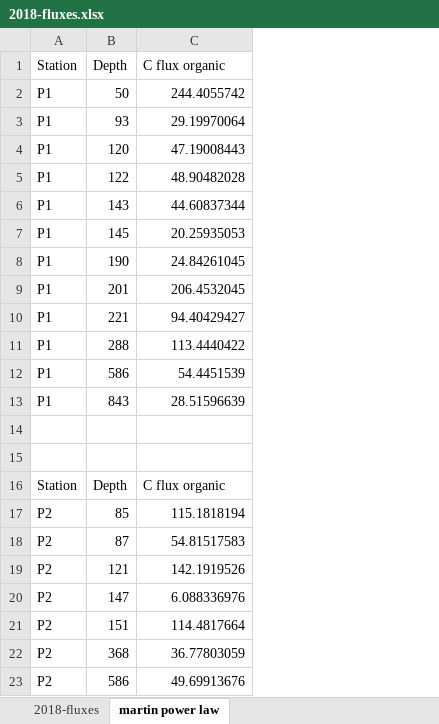
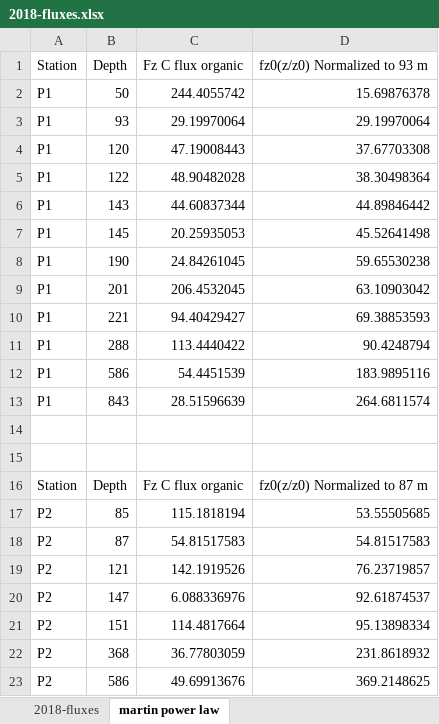
Before and after one commit to MeganEDuffy/2017-etnp, an Excel workbook: data/flux/2018-fluxes.xlsx, sheet martin power law, drawn as a sheet; values as stored, in another font and other column widths than the file's, no borders; charts and pictures not drawn; the diff names each change by its address in the sheet, - before the commit and + after, or states it on an @@ line.

```diff
--- a/data/flux/2018-fluxes.xlsx (sheet martin power law)
+++ b/data/flux/2018-fluxes.xlsx (sheet martin power law)
+column D (fz0(z/z0) Normalized to 93 m), rows 2-23: 15.69876378 | 29.19970064 | 37.67703308 | 38.30498364 | 44.89846442 | 45.52641498 | 59.65530238 | 63.10903042 | 69.38853593 | 90.4248794 | 183.9895116 | 264.6811574 |  |  | fz0(z/z0) Normalized to 87 m | 53.55505685 | 54.81517583 | 76.23719857 | 92.61874537 | 95.13898334 | 231.8618932 | 369.2148625
-C1: C flux organic
+C1: Fz C flux organic
-C16 (Fz C flux organic): C flux organic
+C16 (Fz C flux organic): Fz C flux organic
```
Also changed, not shown: charts or pictures, data/flux/2017-fluxes.xlsx, data/flux/2019-fluxes.xlsx, 3 other files.
